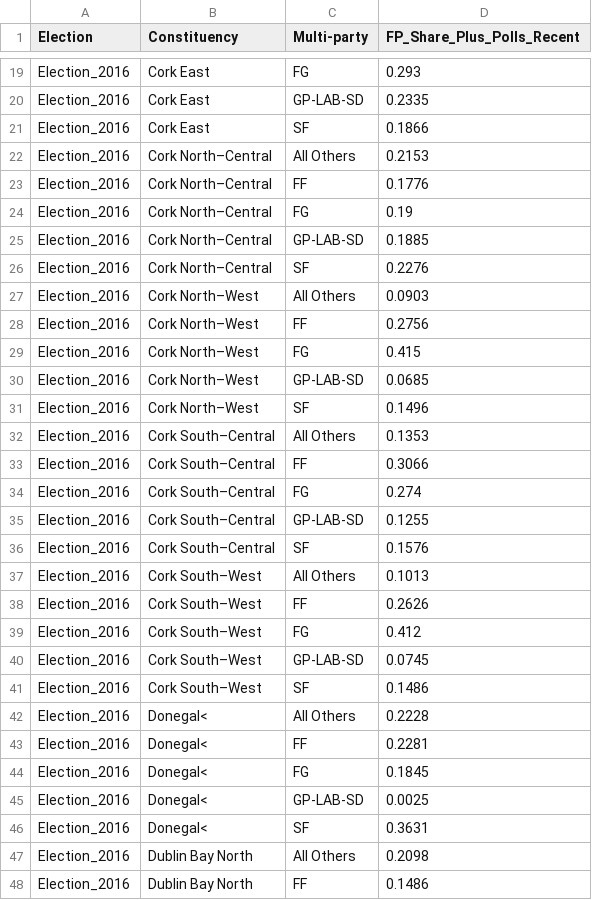
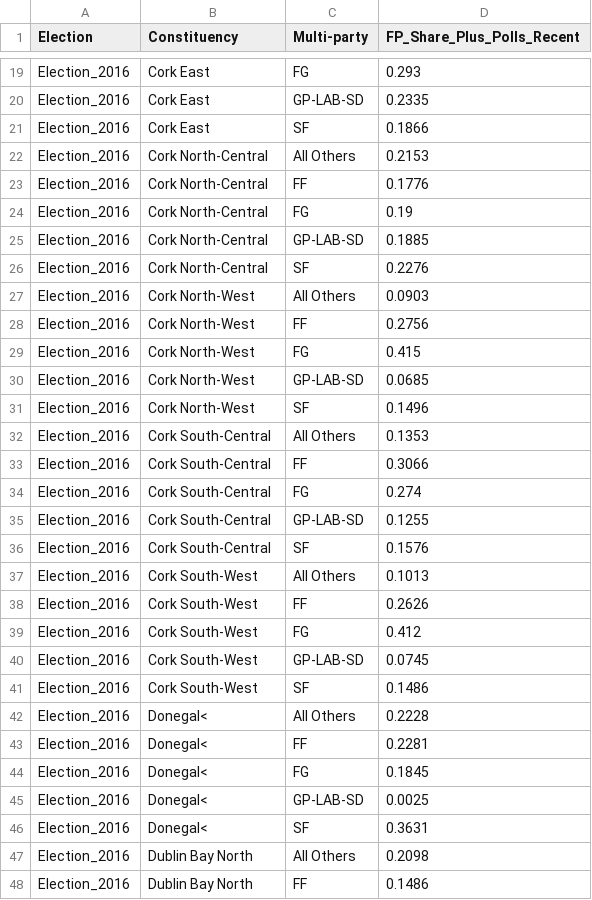
Before and after one commit to GarySwan1994/Dissertation_Files, a CSV file: Prior Election Results.csv, drawn as a sheet; only a part is shown, gaps mark what is left out; the diff covers the shown part only.

Commit message:
Add files via upload

```diff
--- a/Prior Election Results.csv
+++ b/Prior Election Results.csv
@@ -21,22 +21,22 @@ Election_2016,Cork East,GP-LAB-SD,0.2335
 Election_2016,Cork East,SF,0.1866
-Election_2016,Cork North–Central,All Others,0.2153
-Election_2016,Cork North–Central,FF,0.1776
-Election_2016,Cork North–Central,FG,0.19
-Election_2016,Cork North–Central,GP-LAB-SD,0.1885
-Election_2016,Cork North–Central,SF,0.2276
-Election_2016,Cork North–West,All Others,0.0903
-Election_2016,Cork North–West,FF,0.2756
-Election_2016,Cork North–West,FG,0.415
-Election_2016,Cork North–West,GP-LAB-SD,0.0685
-Election_2016,Cork North–West,SF,0.1496
-Election_2016,Cork South–Central,All Others,0.1353
-Election_2016,Cork South–Central,FF,0.3066
-Election_2016,Cork South–Central,FG,0.274
-Election_2016,Cork South–Central,GP-LAB-SD,0.1255
-Election_2016,Cork South–Central,SF,0.1576
-Election_2016,Cork South–West,All Others,0.1013
-Election_2016,Cork South–West,FF,0.2626
-Election_2016,Cork South–West,FG,0.412
-Election_2016,Cork South–West,GP-LAB-SD,0.0745
-Election_2016,Cork South–West,SF,0.1486
+Election_2016,Cork North-Central,All Others,0.2153
+Election_2016,Cork North-Central,FF,0.1776
+Election_2016,Cork North-Central,FG,0.19
+Election_2016,Cork North-Central,GP-LAB-SD,0.1885
+Election_2016,Cork North-Central,SF,0.2276
+Election_2016,Cork North-West,All Others,0.0903
+Election_2016,Cork North-West,FF,0.2756
+Election_2016,Cork North-West,FG,0.415
+Election_2016,Cork North-West,GP-LAB-SD,0.0685
+Election_2016,Cork North-West,SF,0.1496
+Election_2016,Cork South-Central,All Others,0.1353
+Election_2016,Cork South-Central,FF,0.3066
+Election_2016,Cork South-Central,FG,0.274
+Election_2016,Cork South-Central,GP-LAB-SD,0.1255
+Election_2016,Cork South-Central,SF,0.1576
+Election_2016,Cork South-West,All Others,0.1013
+Election_2016,Cork South-West,FF,0.2626
+Election_2016,Cork South-West,FG,0.412
+Election_2016,Cork South-West,GP-LAB-SD,0.0745
+Election_2016,Cork South-West,SF,0.1486
 Election_2016,Donegal<,All Others,0.2228
```
Also changed, not shown: 114 edited cells elsewhere in this file.
